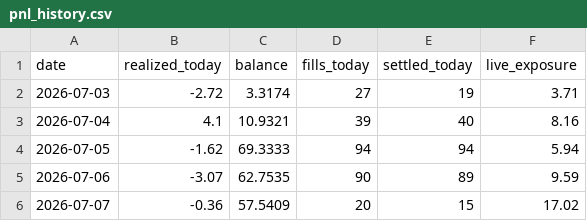
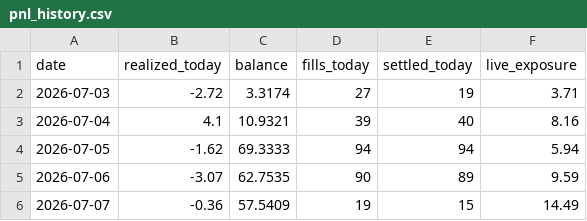
Before and after one commit to xbh970722/Polymarket-Kelshi, a CSV file: reports/pnl_history.csv, drawn as a sheet.

Commit message:
quant loop 07-07 04:11: auto fills/settlements

```diff
--- a/reports/pnl_history.csv
+++ b/reports/pnl_history.csv
@@ -5,2 +5,2 @@ date,realized_today,balance,fills_today,settled_today,live_exposure
 2026-07-06,-3.07,62.7535,90,89,9.59
-2026-07-07,-0.36,57.5409,20,15,17.02
+2026-07-07,-0.36,57.5409,19,15,14.49
```
Also changed, not shown: 7 other files.
